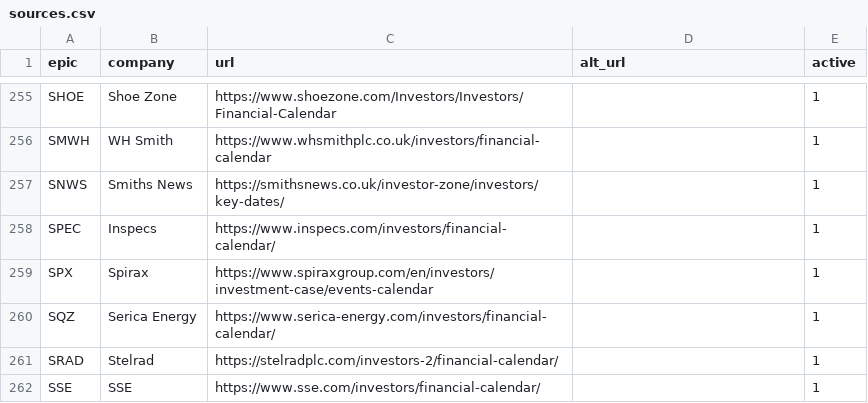
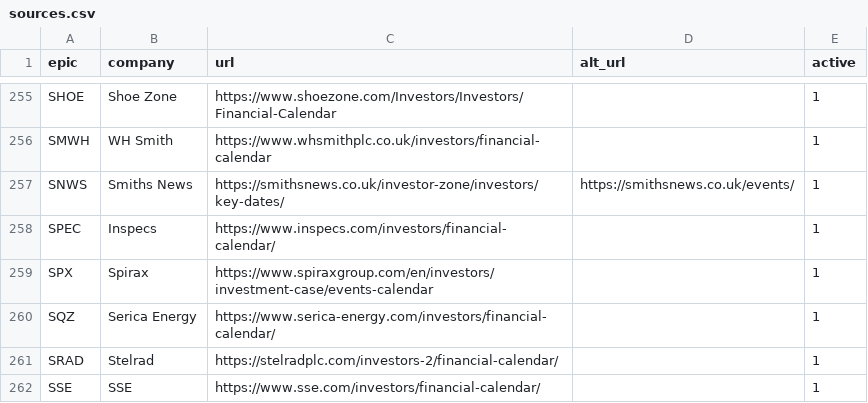
Before and after one commit to Markmark5/Database, a CSV file: calendar/sources.csv, drawn as a sheet; only a part is shown, gaps mark what is left out.

```diff
--- a/calendar/sources.csv
+++ b/calendar/sources.csv
@@ -256,3 +256,3 @@ SHOE,Shoe Zone,https://www.shoezone.com/Investors/Investors/Financial-Calendar,,
 SMWH,WH Smith,https://www.whsmithplc.co.uk/investors/financial-calendar,,1
-SNWS,Smiths News,https://smithsnews.co.uk/investor-zone/investors/key-dates/,,1
+SNWS,Smiths News,https://smithsnews.co.uk/investor-zone/investors/key-dates/,https://smithsnews.co.uk/events/,1
 SPEC,Inspecs,https://www.inspecs.com/investors/financial-calendar/,,1
```
